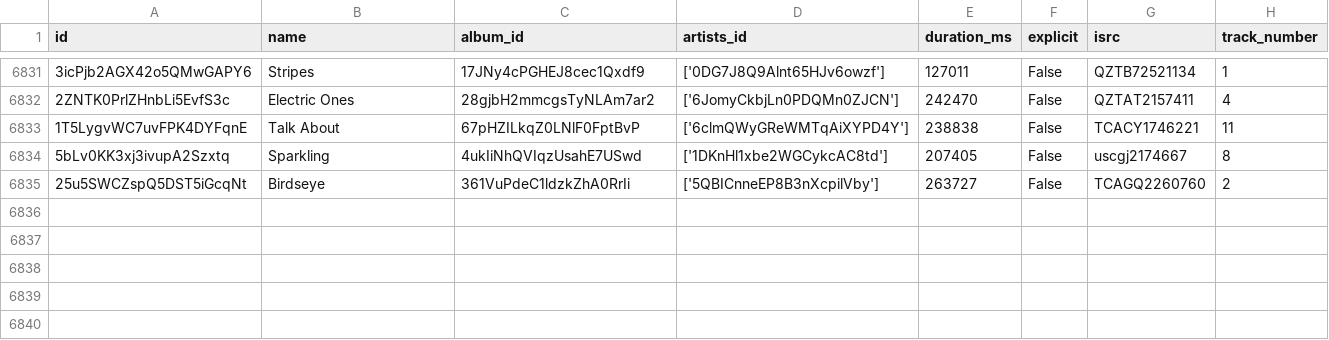
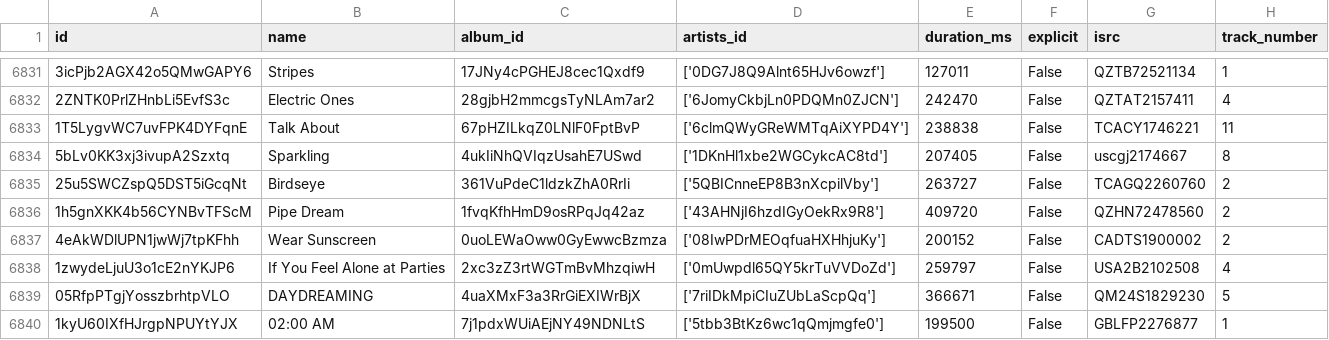
Before and after one commit to iochoa808/SpotifyData, a CSV file: data/songs.csv, drawn as a sheet; only a part is shown, gaps mark what is left out; the diff names each change by its address in the sheet, - before the commit and + after, or states it on an @@ line.

```diff
--- a/data/songs.csv
+++ b/data/songs.csv
+row 6836: 1h5gnXKK4b56CYNBvTFScM | Pipe Dream | 1fvqKfhHmD9osRPqJq42az | ['43AHNjI6hzdIGyOekRx9R8'] | 409720 | False | QZHN72478560 | 2
+row 6837: 4eAkWDlUPN1jwWj7tpKFhh | Wear Sunscreen | 0uoLEWaOww0GyEwwcBzmza | ['08IwPDrMEOqfuaHXHhjuKy'] | 200152 | False | CADTS1900002 | 2
+row 6838: 1zwydeLjuU3o1cE2nYKJP6 | If You Feel Alone at Parties | 2xc3zZ3rtWGTmBvMhzqiwH | ['0mUwpdl65QY5krTuVVDoZd'] | 259797 | False | USA2B2102508 | 4
+row 6839: 05RfpPTgjYosszbrhtpVLO | DAYDREAMING | 4uaXMxF3a3RrGiEXIWrBjX | ['7riIDkMpiCIuZUbLaScpQq'] | 366671 | False | QM24S1829230 | 5
+row 6840: 1kyU60IXfHJrgpNPUYtYJX | 02:00 AM | 7j1pdxWUiAEjNY49NDNLtS | ['5tbb3BtKz6wc1qQmjmgfe0'] | 199500 | False | GBLFP2276877 | 1
```
Also changed, not shown: data/artists.csv, 2 other files.
